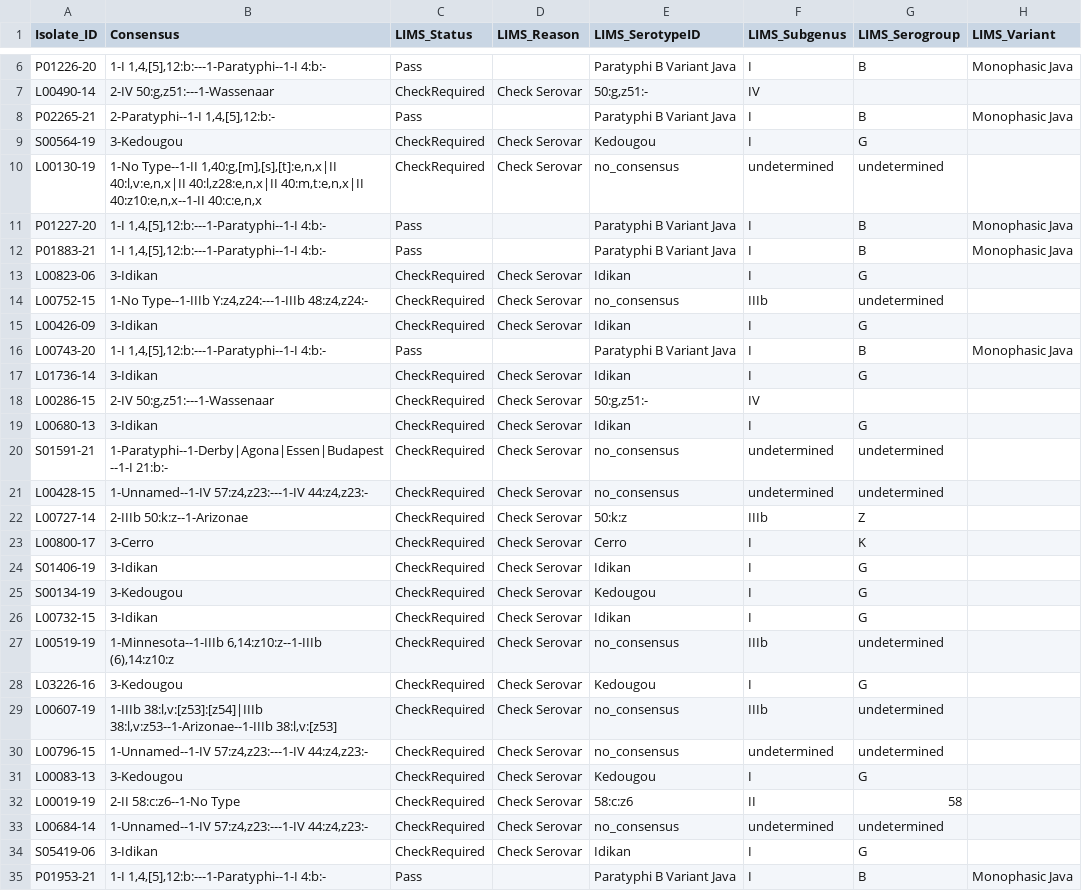
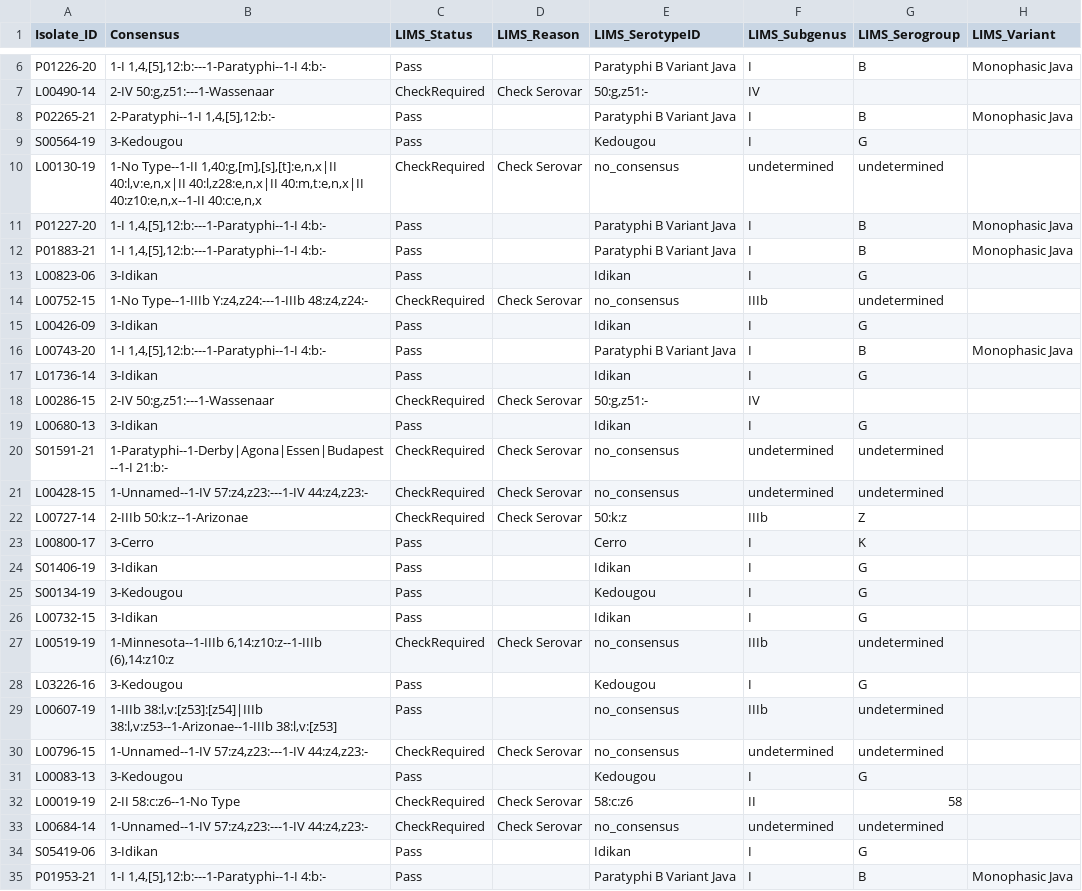
Before and after one commit to APHA-BAC/NextflowSerotypingPipeline, a CSV file: lims_rules/fullLimsTest_plusLIMS.csv, drawn as a sheet; only a part is shown, gaps mark what is left out; the diff covers the shown part only; the diff names each change by its address in the sheet, - before the commit and + after, or states it on an @@ line.

```diff
--- a/lims_rules/fullLimsTest_plusLIMS.csv
+++ b/lims_rules/fullLimsTest_plusLIMS.csv
-C9 (LIMS_Status): CheckRequired
+C9 (LIMS_Status): Pass
-D9 (LIMS_Reason): Check Serovar
+D9 (LIMS_Reason): (empty)
-C13 (LIMS_Status): CheckRequired
+C13 (LIMS_Status): Pass
-D13 (LIMS_Reason): Check Serovar
+D13 (LIMS_Reason): (empty)
-C15 (LIMS_Status): CheckRequired
+C15 (LIMS_Status): Pass
-D15 (LIMS_Reason): Check Serovar
+D15 (LIMS_Reason): (empty)
-C17 (LIMS_Status): CheckRequired
+C17 (LIMS_Status): Pass
-D17 (LIMS_Reason): Check Serovar
+D17 (LIMS_Reason): (empty)
-C19 (LIMS_Status): CheckRequired
+C19 (LIMS_Status): Pass
-D19 (LIMS_Reason): Check Serovar
+D19 (LIMS_Reason): (empty)
-C23:C26 (LIMS_Status): CheckRequired
+C23:C26 (LIMS_Status): Pass
-D23:D26 (LIMS_Reason): Check Serovar
+D23:D26 (LIMS_Reason): (empty)
-C28:C29 (LIMS_Status): CheckRequired
+C28:C29 (LIMS_Status): Pass
-D28:D29 (LIMS_Reason): Check Serovar
+D28:D29 (LIMS_Reason): (empty)
-C31 (LIMS_Status): CheckRequired
+C31 (LIMS_Status): Pass
-D31 (LIMS_Reason): Check Serovar
+D31 (LIMS_Reason): (empty)
-C34 (LIMS_Status): CheckRequired
+C34 (LIMS_Status): Pass
-D34 (LIMS_Reason): Check Serovar
+D34 (LIMS_Reason): (empty)
```
Also changed, not shown: 20 edited cells elsewhere in this file, 1 other file.
